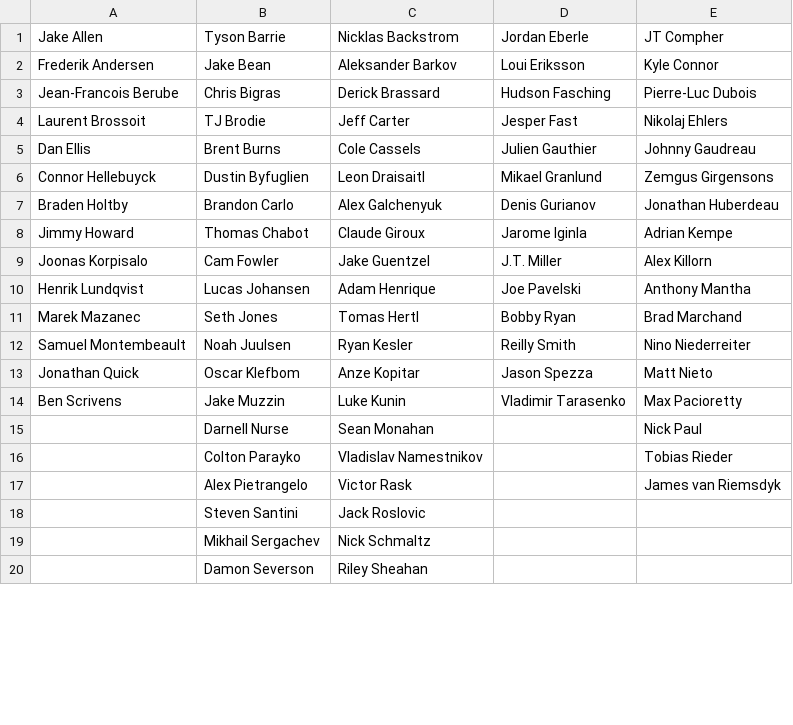
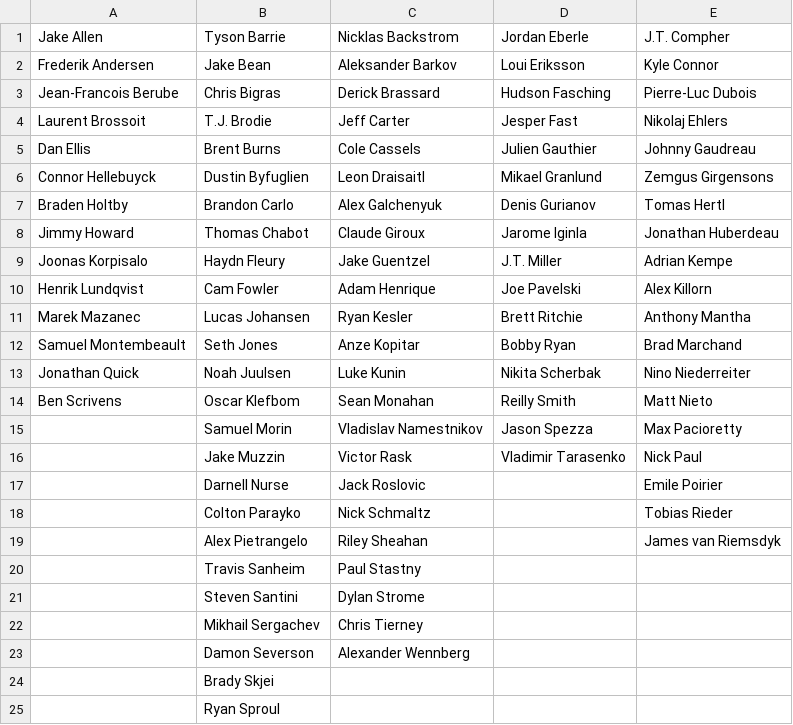
Before and after one commit to SunsHC/NCHLRoster, a CSV file: NCHLRoster/NCHLRoster/bin/Debug/RosterSUN.csv, drawn as a sheet; only a part is shown; the diff covers the shown part only.

```diff
--- a/NCHLRoster/NCHLRoster/bin/Debug/RosterSUN.csv
+++ b/NCHLRoster/NCHLRoster/bin/Debug/RosterSUN.csv
@@ -1,20 +1,25 @@
-Jake Allen,Tyson Barrie,Nicklas Backstrom,Jordan Eberle,JT Compher
+Jake Allen,Tyson Barrie,Nicklas Backstrom,Jordan Eberle,J.T. Compher
 Frederik Andersen,Jake Bean,Aleksander Barkov,Loui Eriksson,Kyle Connor
 Jean-Francois Berube,Chris Bigras,Derick Brassard,Hudson Fasching,Pierre-Luc Dubois
-Laurent Brossoit,TJ Brodie,Jeff Carter,Jesper Fast,Nikolaj Ehlers
+Laurent Brossoit,T.J. Brodie,Jeff Carter,Jesper Fast,Nikolaj Ehlers
 Dan Ellis,Brent Burns,Cole Cassels,Julien Gauthier,Johnny Gaudreau
 Connor Hellebuyck,Dustin Byfuglien,Leon Draisaitl,Mikael Granlund,Zemgus Girgensons
-Braden Holtby,Brandon Carlo,Alex Galchenyuk,Denis Gurianov,Jonathan Huberdeau
-Jimmy Howard,Thomas Chabot,Claude Giroux,Jarome Iginla,Adrian Kempe
-Joonas Korpisalo,Cam Fowler,Jake Guentzel,J.T. Miller,Alex Killorn
-Henrik Lundqvist,Lucas Johansen,Adam Henrique,Joe Pavelski,Anthony Mantha
-Marek Mazanec,Seth Jones,Tomas Hertl,Bobby Ryan,Brad Marchand
-Samuel Montembeault,Noah Juulsen,Ryan Kesler,Reilly Smith,Nino Niederreiter
-Jonathan Quick,Oscar Klefbom,Anze Kopitar,Jason Spezza,Matt Nieto
-Ben Scrivens,Jake Muzzin,Luke Kunin,Vladimir Tarasenko,Max Pacioretty
-,Darnell Nurse,Sean Monahan,,Nick Paul
-,Colton Parayko,Vladislav Namestnikov,,Tobias Rieder
-,Alex Pietrangelo,Victor Rask,,James van Riemsdyk
-,Steven Santini,Jack Roslovic,,
-,Mikhail Sergachev,Nick Schmaltz,,
-,Damon Severson,Riley Sheahan,,
+Braden Holtby,Brandon Carlo,Alex Galchenyuk,Denis Gurianov,Tomas Hertl
+Jimmy Howard,Thomas Chabot,Claude Giroux,Jarome Iginla,Jonathan Huberdeau
+Joonas Korpisalo,Haydn Fleury,Jake Guentzel,J.T. Miller,Adrian Kempe
+Henrik Lundqvist,Cam Fowler,Adam Henrique,Joe Pavelski,Alex Killorn
+Marek Mazanec,Lucas Johansen,Ryan Kesler,Brett Ritchie,Anthony Mantha
+Samuel Montembeault,Seth Jones,Anze Kopitar,Bobby Ryan,Brad Marchand
+Jonathan Quick,Noah Juulsen,Luke Kunin,Nikita Scherbak,Nino Niederreiter
+Ben Scrivens,Oscar Klefbom,Sean Monahan,Reilly Smith,Matt Nieto
+,Samuel Morin,Vladislav Namestnikov,Jason Spezza,Max Pacioretty
+,Jake Muzzin,Victor Rask,Vladimir Tarasenko,Nick Paul
+,Darnell Nurse,Jack Roslovic,,Emile Poirier
+,Colton Parayko,Nick Schmaltz,,Tobias Rieder
+,Alex Pietrangelo,Riley Sheahan,,James van Riemsdyk
+,Travis Sanheim,Paul Stastny,,
+,Steven Santini,Dylan Strome,,
+,Mikhail Sergachev,Chris Tierney,,
+,Damon Severson,Alexander Wennberg,,
+,Brady Skjei,,,
+,Ryan Sproul,,,
```
Also changed, not shown: 3 removed rows and 1 edited cell elsewhere in this file, NCHLRoster/NCHLRoster/bin/Debug/DB NCHL.csv, NCHLRoster/NCHLRoster/bin/Debug/RosterNCHL.csv, 4 other files.
